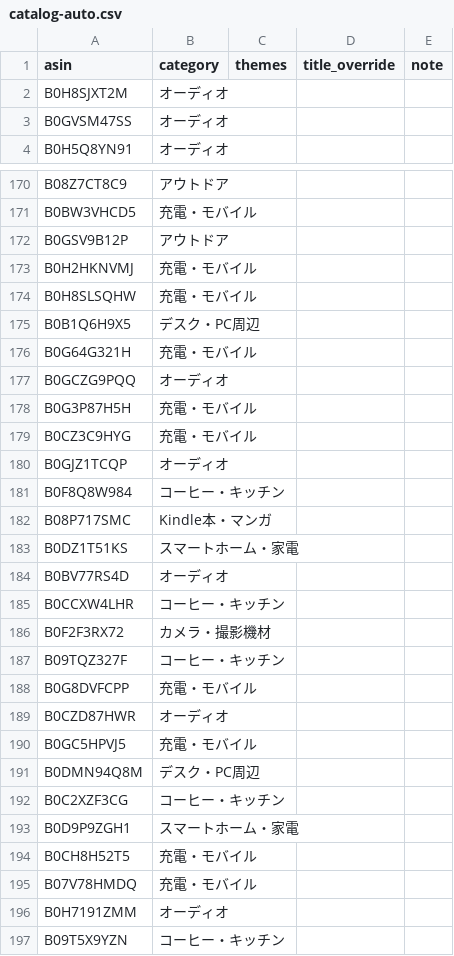
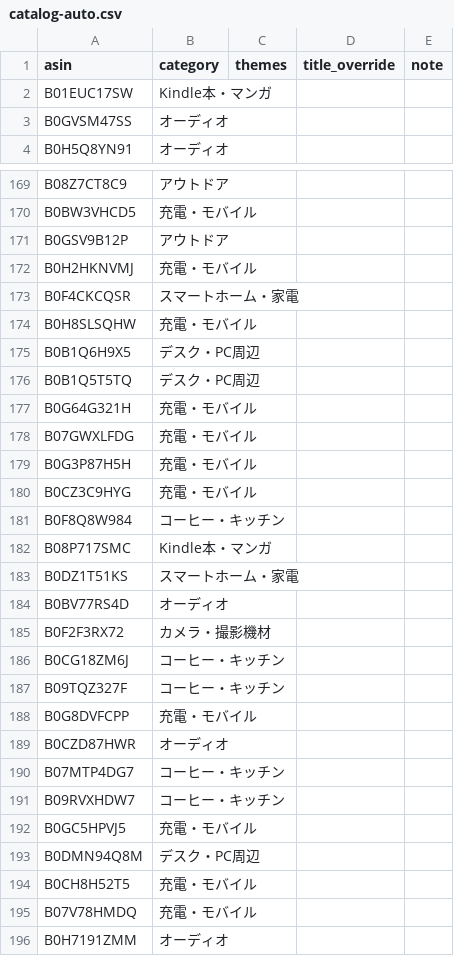
Before and after one commit to yokoichi/amazonsalematome, a CSV file: data/catalog-auto.csv, drawn as a sheet; only a part is shown, gaps mark what is left out; the shorter side is filled out with more unchanged rows; the diff covers the shown part only.

```diff
--- a/data/catalog-auto.csv
+++ b/data/catalog-auto.csv
@@ -1,3 +1,3 @@
 asin,category,themes,title_override,note
-B0H8SJXT2M,オーディオ,,,
+B01EUC17SW,Kindle本・マンガ,,,
 B0GVSM47SS,オーディオ,,,
@@ -173,9 +172,10 @@ B0GSV9B12P,アウトドア,,,
 B0H2HKNVMJ,充電・モバイル,,,
+B0F4CKCQSR,スマートホーム・家電,,,
 B0H8SLSQHW,充電・モバイル,,,
 B0B1Q6H9X5,デスク・PC周辺,,,
+B0B1Q5T5TQ,デスク・PC周辺,,,
 B0G64G321H,充電・モバイル,,,
-B0GCZG9PQQ,オーディオ,,,
+B07GWXLFDG,充電・モバイル,,,
 B0G3P87H5H,充電・モバイル,,,
 B0CZ3C9HYG,充電・モバイル,,,
-B0GJZ1TCQP,オーディオ,,,
 B0F8Q8W984,コーヒー・キッチン,,,
@@ -184,4 +184,4 @@ B0DZ1T51KS,スマートホーム・家電,,,
 B0BV77RS4D,オーディオ,,,
-B0CCXW4LHR,コーヒー・キッチン,,,
 B0F2F3RX72,カメラ・撮影機材,,,
+B0CG18ZM6J,コーヒー・キッチン,,,
 B09TQZ327F,コーヒー・キッチン,,,
@@ -189,6 +189,6 @@ B0G8DVFCPP,充電・モバイル,,,
 B0CZD87HWR,オーディオ,,,
+B07MTP4DG7,コーヒー・キッチン,,,
+B09RVXHDW7,コーヒー・キッチン,,,
 B0GC5HPVJ5,充電・モバイル,,,
 B0DMN94Q8M,デスク・PC周辺,,,
-B0C2XZF3CG,コーヒー・キッチン,,,
-B0D9P9ZGH1,スマートホーム・家電,,,
 B0CH8H52T5,充電・モバイル,,,
```
Also changed, not shown: 37 added rows, 39 removed rows, 16 moved rows and 4 edited cells elsewhere in this file, 1 other file.
